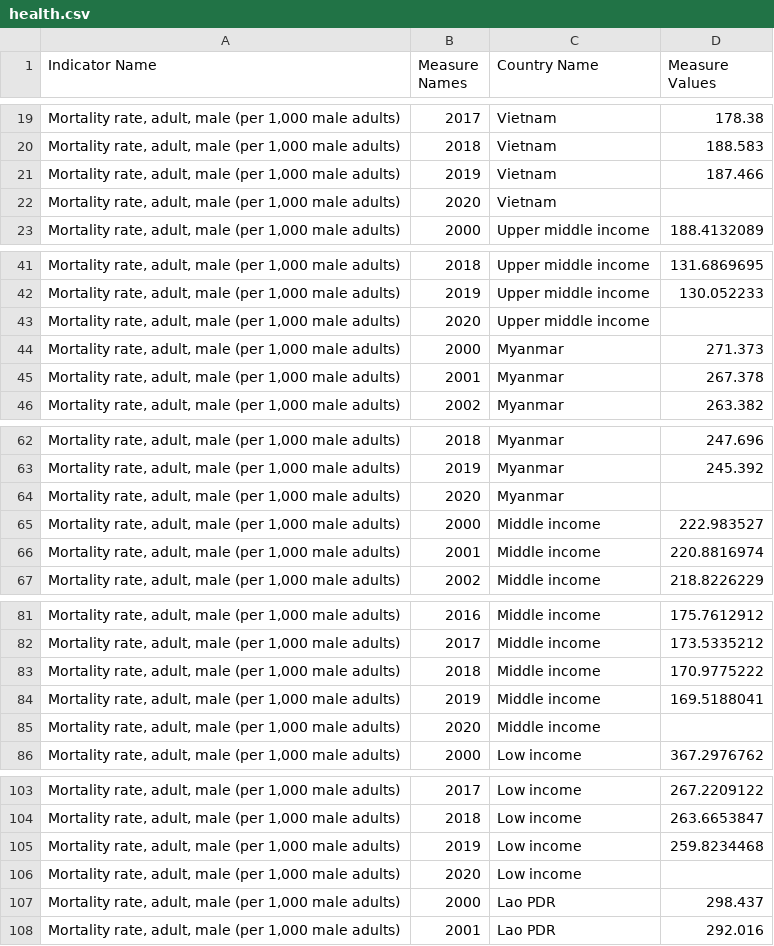
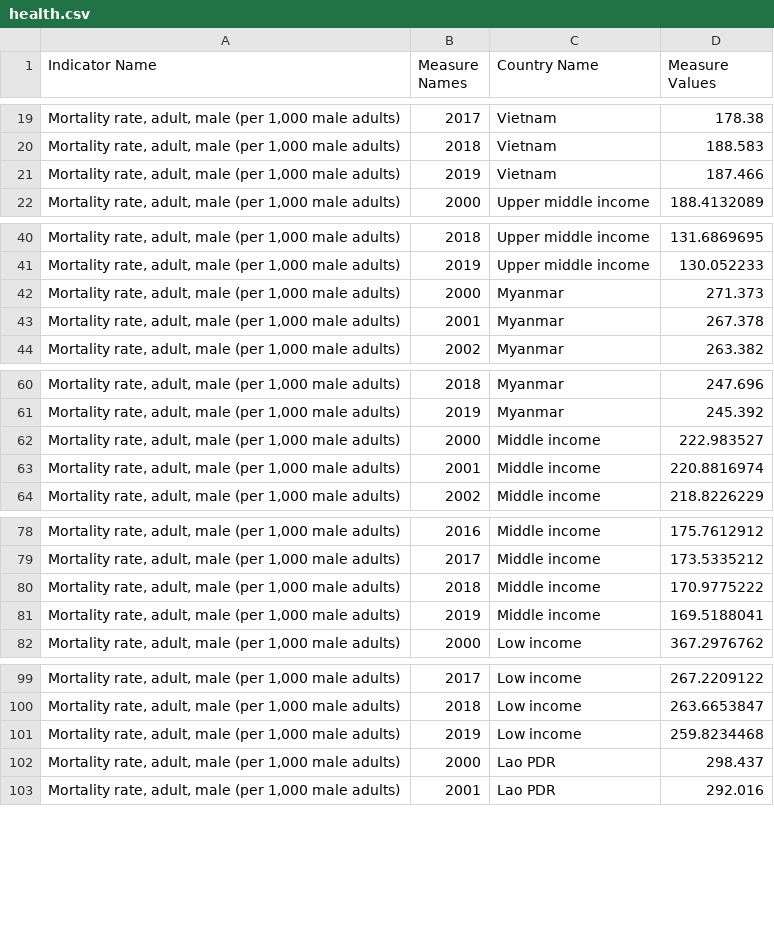
Before and after one commit to steve303/dataviz-countryAdvancement, a CSV file: data/health.csv, drawn as a sheet; only a part is shown, gaps mark what is left out; the diff covers the shown part only; the diff names each change by its address in the sheet, - before the commit and + after, or states it on an @@ line.

Commit message:
clean_health.csv

```diff
--- a/data/health.csv
+++ b/data/health.csv
-row 22: Mortality rate, adult, male (per 1,000 male adults) | 2020 | Vietnam
-row 43: Mortality rate, adult, male (per 1,000 male adults) | 2020 | Upper middle income
-row 64: Mortality rate, adult, male (per 1,000 male adults) | 2020 | Myanmar
-row 85: Mortality rate, adult, male (per 1,000 male adults) | 2020 | Middle income
-row 106: Mortality rate, adult, male (per 1,000 male adults) | 2020 | Low income
```
Also changed, not shown: 8 removed rows elsewhere in this file.
